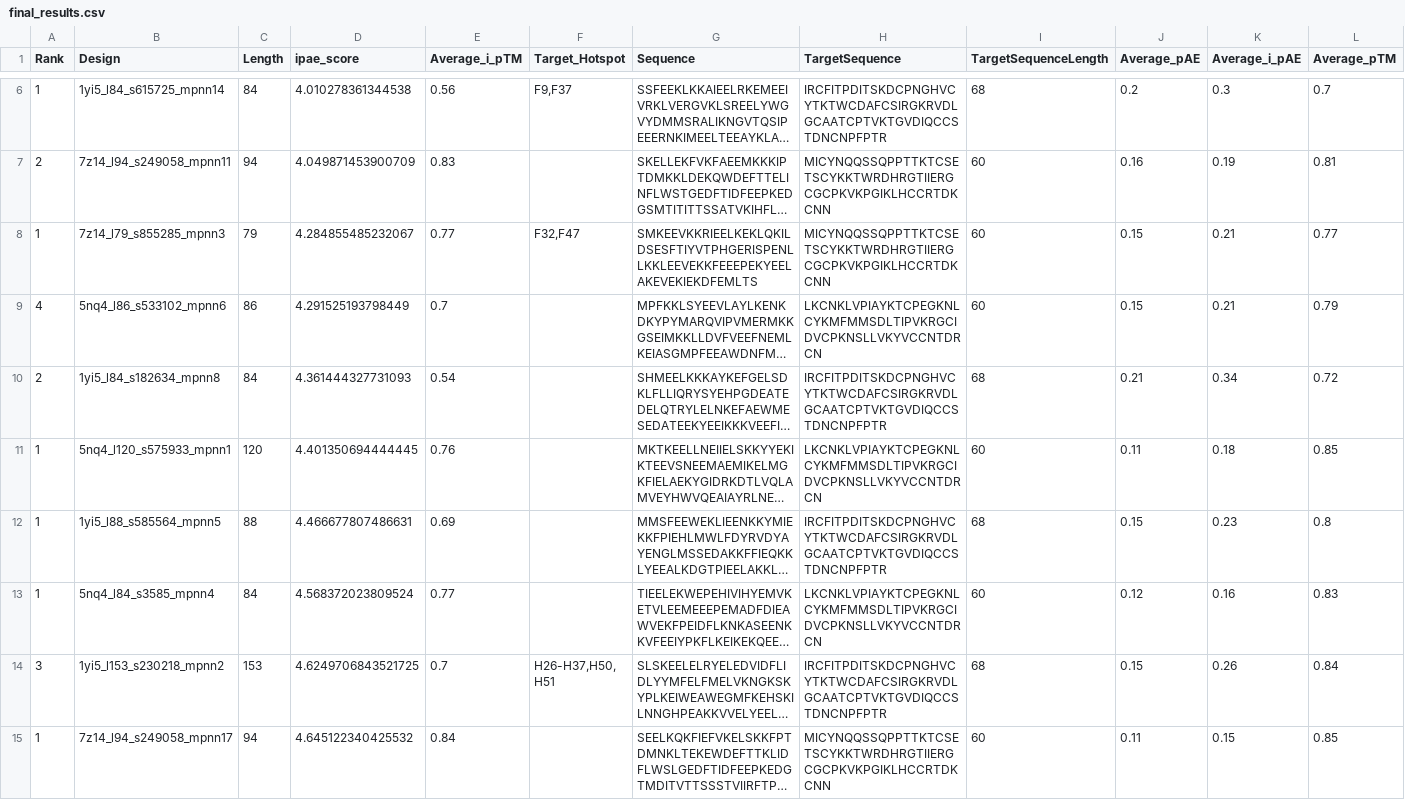
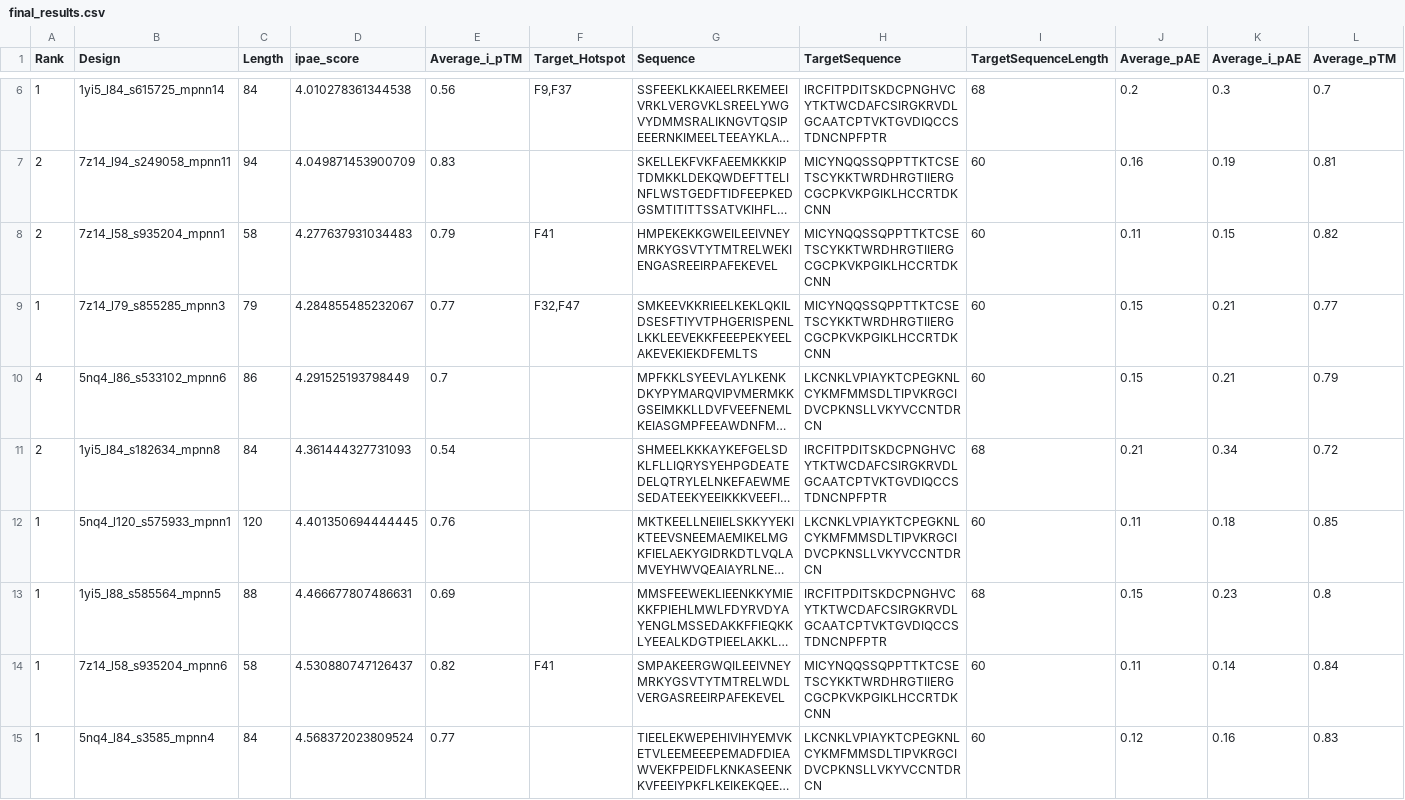
Before and after one commit to hemeai/ToxBind, a CSV file: analysis/final_results.csv, drawn as a sheet; only a part is shown, gaps mark what is left out; the shorter side is filled out with more unchanged rows; long unchanged cells end in …; rows hold the shown columns only; the diff names each change by its address in the sheet, - before the commit and + after, or states it on an @@ line.

```diff
--- a/analysis/final_results.csv
+++ b/analysis/final_results.csv
+row 8: 2 | 7z14_l58_s935204_mpnn1 | 58 | 4.277637931034483 | 0.79 | F41 | HMPEKEKKGWEILEEIVNEYMRKYGSVTYTMTRELWEKIENGASREEIRPAFEKEVEL | MICYNQQSSQPPTTKTCSETSCYKKTWRDHRGTIIERGCGCPKVKPGIKLHCCRTDKCNN | 60 | 0.11 | 0.15 | 0.82
+row 14: 1 | 7z14_l58_s935204_mpnn6 | 58 | 4.530880747126437 | 0.82 | F41 | SMPAKEERGWQILEEIVNEYMRKYGSVTYTMTRELWDLVERGASREEIRPAFEKEVEL | MICYNQQSSQPPTTKTCSETSCYKKTWRDHRGTIIERGCGCPKVKPGIKLHCCRTDKCNN | 60 | 0.11 | 0.14 | 0.84
```
Also changed, not shown: analysis/combined_data.csv, analysis/results_ipae.csv, 3 other files.
